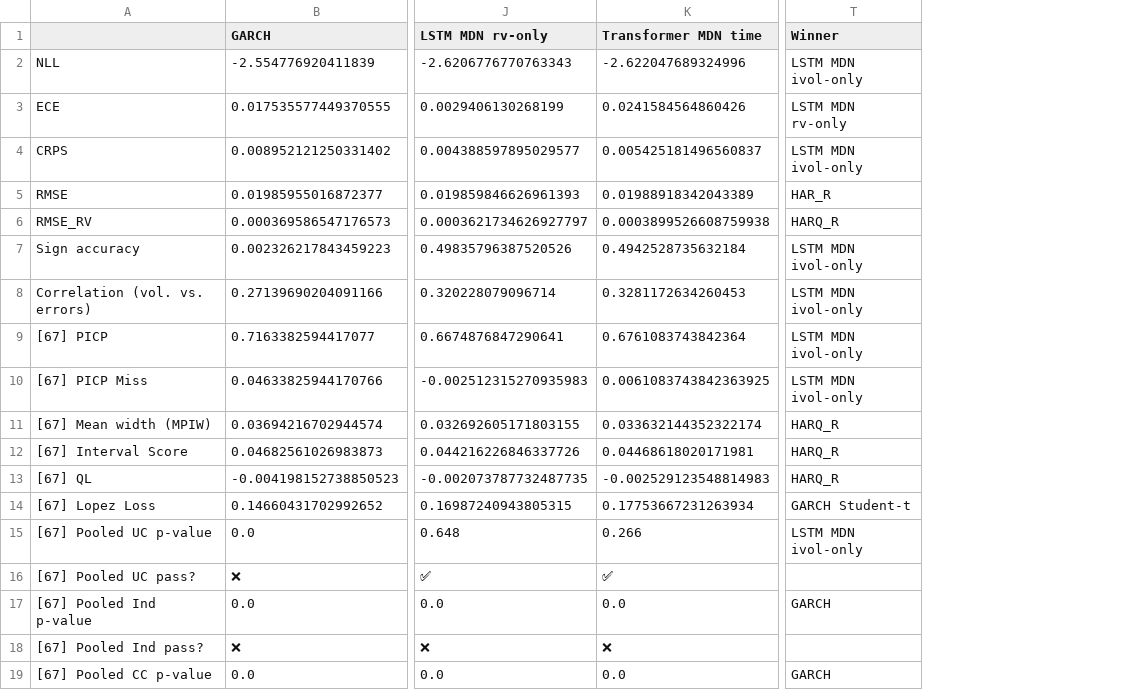
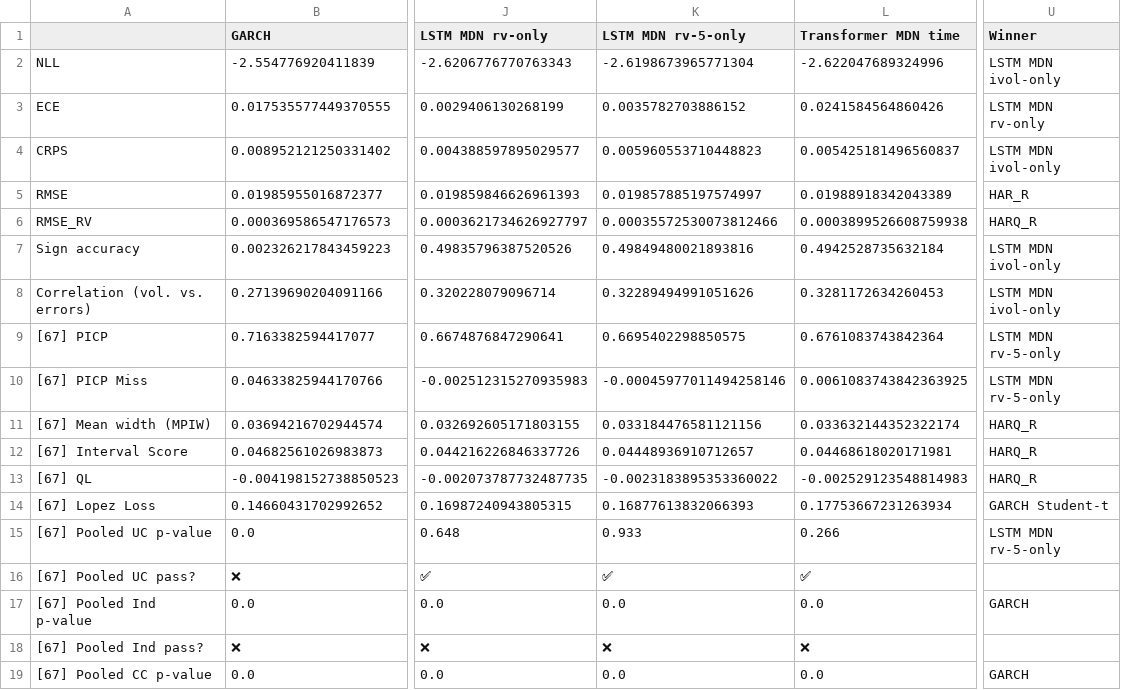
Before and after one commit to tjespe/master, a CSV file: Code/results/comp_results_stocks.csv, drawn as a sheet; only a part is shown, gaps mark what is left out; addresses are those after the commit; the diff names each change by its address in the sheet, - before the commit and + after, or states it on an @@ line.

Commit message:
Add rv 5 only preds

```diff
--- a/Code/results/comp_results_stocks.csv
+++ b/Code/results/comp_results_stocks.csv
+column K (LSTM MDN rv-5-only), rows 2-19: -2.6198673965771304 | 0.0035782703886152 | 0.005960553710448823 | 0.019857885197574997 | 0.00035572530073812466 | 0.49849480021893816 | 0.32289494991051626 | 0.6695402298850575 | -0.00045977011494258146 | 0.033184476581121156 | 0.04448936910712657 | -0.0023183895353360022 | 0.16877613832066393 | 0.933 | ✅ | 0.0 | ❌ | 0.0
-U9:U10 (Winner): LSTM MDN ivol-only
+U9:U10 (Winner): LSTM MDN rv-5-only
-U15 (Winner): LSTM MDN ivol-only
+U15 (Winner): LSTM MDN rv-5-only
```
Also changed, not shown: Code/results/comp_ranking_stocks.csv, 16 other files.
